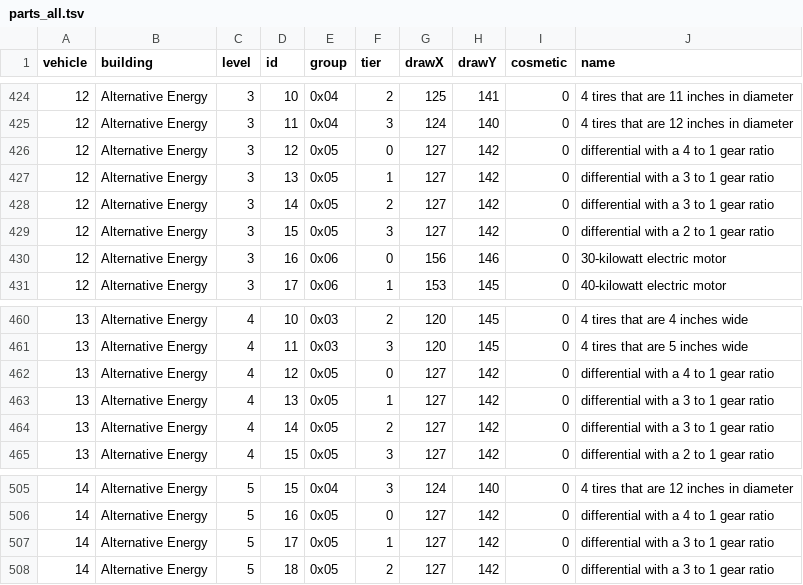
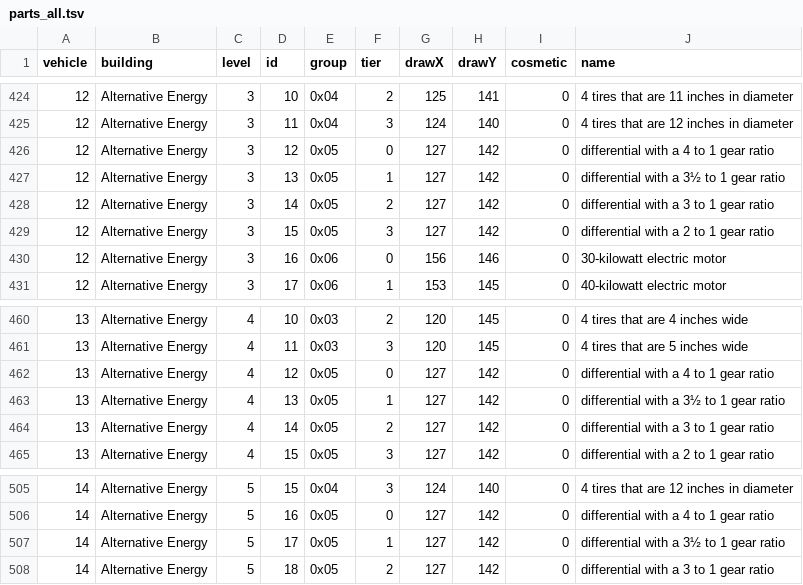
Before and after one commit to FlapjackRetro/gizmos-and-gadgets-ap, a TSV file: data/parts_all.tsv, drawn as a sheet; only a part is shown, gaps mark what is left out; the diff covers the shown part only.

```diff
--- a/data/parts_all.tsv
+++ b/data/parts_all.tsv
@@ -426,3 +426,3 @@ vehicle	building	level	id	group	tier	drawX	drawY	cosmetic	name
 12	Alternative Energy	3	12	0x05	0	127	142	0	differential with a 4 to 1 gear ratio
-12	Alternative Energy	3	13	0x05	1	127	142	0	differential with a 3 to 1 gear ratio
+12	Alternative Energy	3	13	0x05	1	127	142	0	differential with a 3½ to 1 gear ratio
 12	Alternative Energy	3	14	0x05	2	127	142	0	differential with a 3 to 1 gear ratio
@@ -462,3 +462,3 @@ vehicle	building	level	id	group	tier	drawX	drawY	cosmetic	name
 13	Alternative Energy	4	12	0x05	0	127	142	0	differential with a 4 to 1 gear ratio
-13	Alternative Energy	4	13	0x05	1	127	142	0	differential with a 3 to 1 gear ratio
+13	Alternative Energy	4	13	0x05	1	127	142	0	differential with a 3½ to 1 gear ratio
 13	Alternative Energy	4	14	0x05	2	127	142	0	differential with a 3 to 1 gear ratio
@@ -506,3 +506,3 @@ vehicle	building	level	id	group	tier	drawX	drawY	cosmetic	name
 14	Alternative Energy	5	16	0x05	0	127	142	0	differential with a 4 to 1 gear ratio
-14	Alternative Energy	5	17	0x05	1	127	142	0	differential with a 3 to 1 gear ratio
+14	Alternative Energy	5	17	0x05	1	127	142	0	differential with a 3½ to 1 gear ratio
 14	Alternative Energy	5	18	0x05	2	127	142	0	differential with a 3 to 1 gear ratio
```
Also changed, not shown: 5 edited cells elsewhere in this file, data/morty_builds.tsv, 4 other files.
